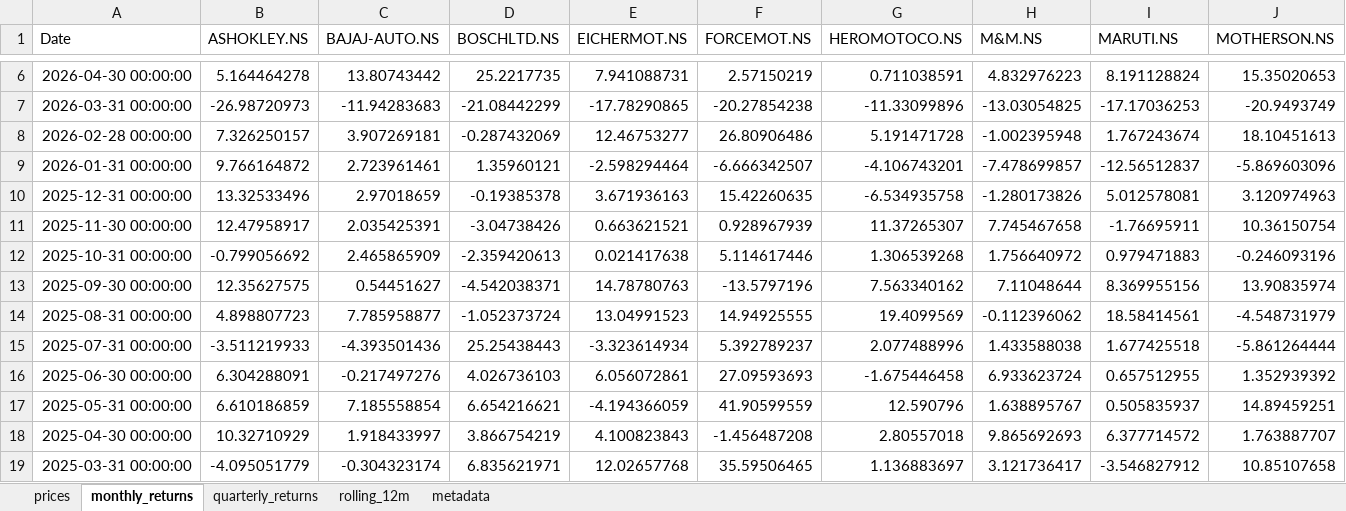
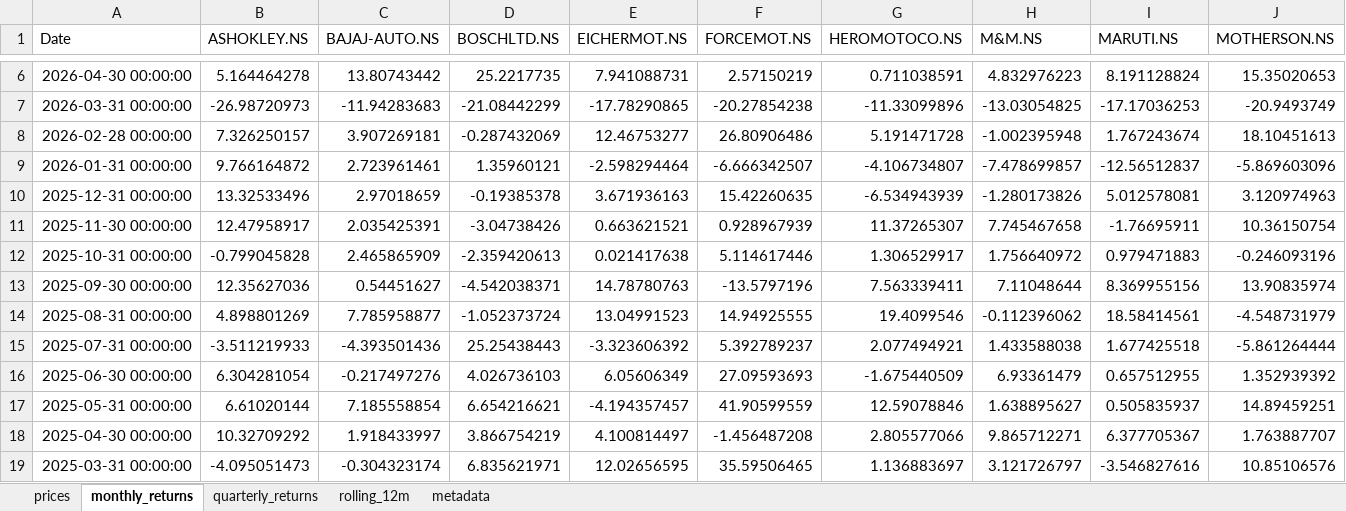
Before and after one commit to rahulshirke7951/stock-sector-dashboard, an Excel workbook: dashboards/Automobile.xlsx, sheet monthly_returns, drawn as a sheet; only a part is shown, gaps mark what is left out; values as stored, in another font and other column widths than the file's, no borders; conditional formats not drawn; the diff covers the shown part only; the diff names each change by its address in the sheet, - before the commit and + after, or states it on an @@ line.

```diff
--- a/dashboards/Automobile.xlsx (sheet monthly_returns)
+++ b/dashboards/Automobile.xlsx (sheet monthly_returns)
-G9 (HEROMOTOCO.NS): -4.106743201
+G9 (HEROMOTOCO.NS): -4.106734807
-G10 (HEROMOTOCO.NS): -6.534935758
+G10 (HEROMOTOCO.NS): -6.534943939
-B12 (ASHOKLEY.NS): -0.799056692
+B12 (ASHOKLEY.NS): -0.799045828
-G12 (HEROMOTOCO.NS): 1.306539268
+G12 (HEROMOTOCO.NS): 1.306529917
-B13 (ASHOKLEY.NS): 12.35627575
+B13 (ASHOKLEY.NS): 12.35627036
-G13 (HEROMOTOCO.NS): 7.563340162
+G13 (HEROMOTOCO.NS): 7.563339411
-B14 (ASHOKLEY.NS): 4.898807723
+B14 (ASHOKLEY.NS): 4.898801269
-G14 (HEROMOTOCO.NS): 19.4099569
+G14 (HEROMOTOCO.NS): 19.4099546
-E15 (EICHERMOT.NS): -3.323614934
+E15 (EICHERMOT.NS): -3.323606392
-G15 (HEROMOTOCO.NS): 2.077488996
+G15 (HEROMOTOCO.NS): 2.077494921
-B16 (ASHOKLEY.NS): 6.304288091
+B16 (ASHOKLEY.NS): 6.304281054
-E16 (EICHERMOT.NS): 6.056072861
+E16 (EICHERMOT.NS): 6.05606349
-G16 (HEROMOTOCO.NS): -1.675446458
+G16 (HEROMOTOCO.NS): -1.675440509
-H16 (M&M.NS): 6.933623724
+H16 (M&M.NS): 6.93361479
-B17 (ASHOKLEY.NS): 6.610186859
+B17 (ASHOKLEY.NS): 6.61020144
-E17 (EICHERMOT.NS): -4.194366059
+E17 (EICHERMOT.NS): -4.194357457
-G17 (HEROMOTOCO.NS): 12.590796
+G17 (HEROMOTOCO.NS): 12.59078846
-H17 (M&M.NS): 1.638895767
+H17 (M&M.NS): 1.638895627
-B18 (ASHOKLEY.NS): 10.32710929
+B18 (ASHOKLEY.NS): 10.32709292
-E18 (EICHERMOT.NS): 4.100823843
+E18 (EICHERMOT.NS): 4.100814497
-G18 (HEROMOTOCO.NS): 2.80557018
+G18 (HEROMOTOCO.NS): 2.805577066
-H18 (M&M.NS): 9.865692693
+H18 (M&M.NS): 9.865712271
-I18 (MARUTI.NS): 6.377714572
+I18 (MARUTI.NS): 6.377705367
-B19 (ASHOKLEY.NS): -4.095051779
+B19 (ASHOKLEY.NS): -4.095051473
-E19 (EICHERMOT.NS): 12.02657768
+E19 (EICHERMOT.NS): 12.02656595
-H19 (M&M.NS): 3.121736417
+H19 (M&M.NS): 3.121726797
-I19 (MARUTI.NS): -3.546827912
+I19 (MARUTI.NS): -3.546827616
-J19 (MOTHERSON.NS): 10.85107658
+J19 (MOTHERSON.NS): 10.85106576
```
Also changed, not shown: 240 edited cells elsewhere in this sheet, sheet rolling_12m, sheet prices, sheet quarterly_returns, dashboards/Energy.xlsx, dashboards/FMCG.xlsx, 8 other files.
